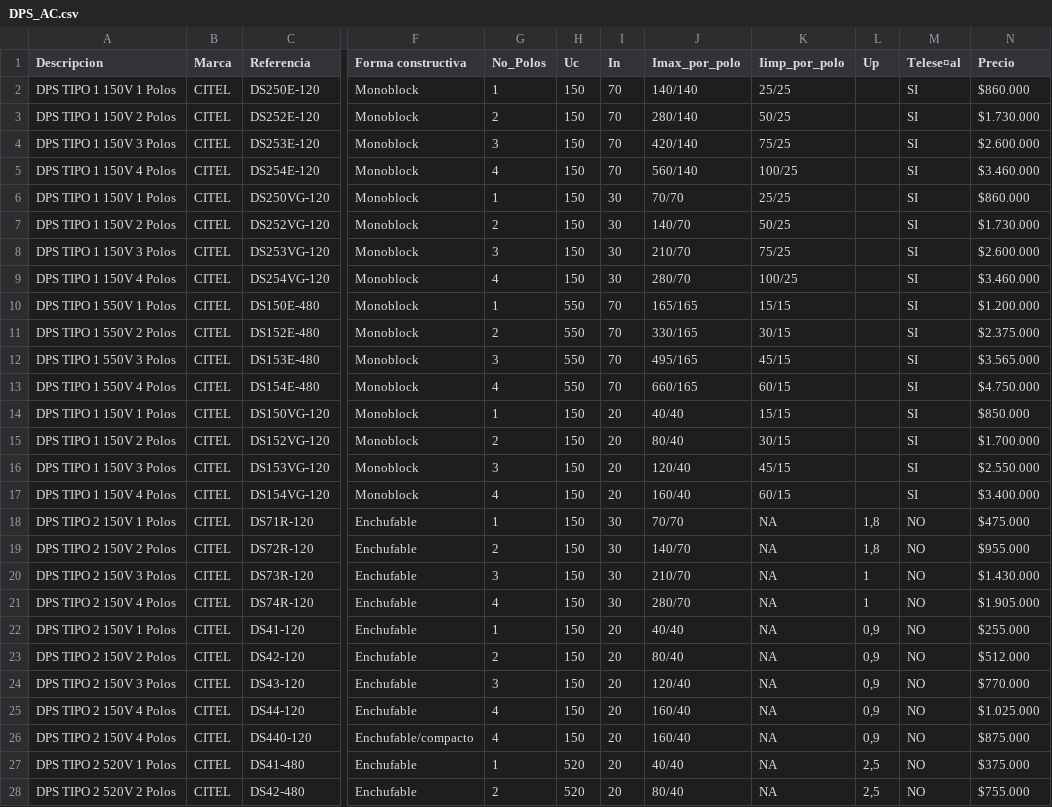
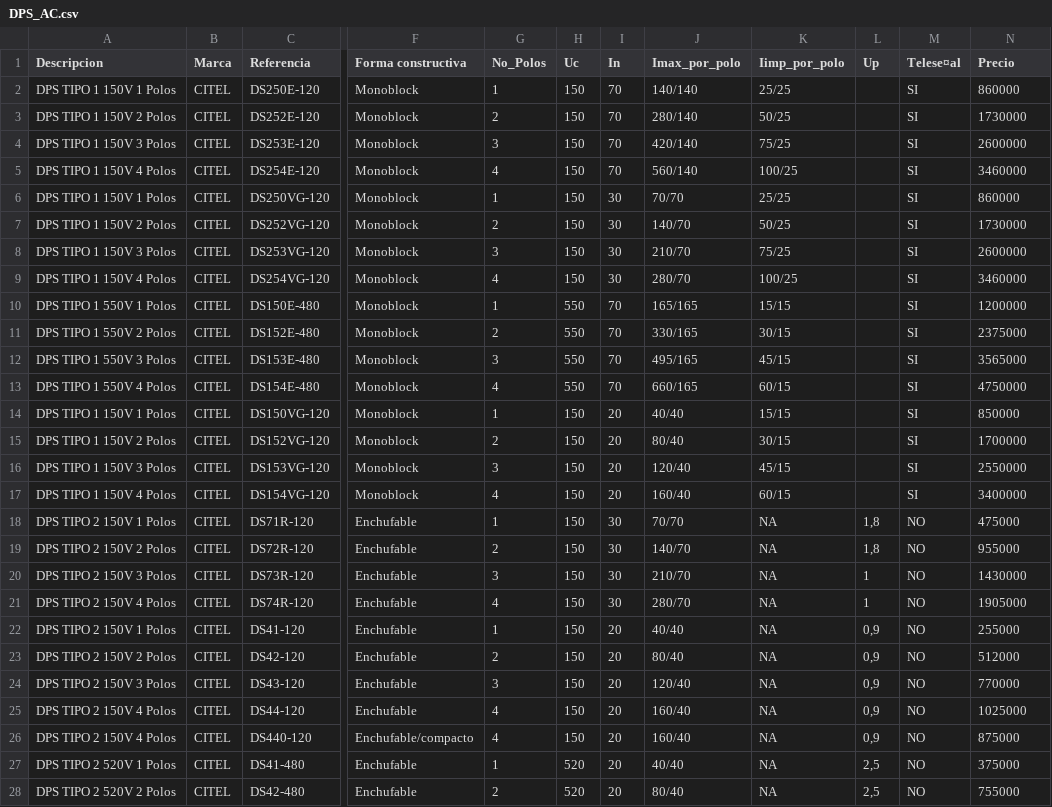
Before and after one commit to paolaMedina/calculo_componenteSFV_backend, a CSV file: archivo/DPS_AC.csv, drawn as a sheet; only a part is shown, gaps mark what is left out; the diff covers the shown part only; the diff names each change by its address in the sheet, - before the commit and + after, or states it on an @@ line.

```diff
--- a/archivo/DPS_AC.csv
+++ b/archivo/DPS_AC.csv
-N2 (Precio): $860.000
+N2 (Precio): 860000
-N3 (Precio): $1.730.000
+N3 (Precio): 1730000
-N4 (Precio): $2.600.000
+N4 (Precio): 2600000
-N5 (Precio): $3.460.000
+N5 (Precio): 3460000
-N6 (Precio): $860.000
+N6 (Precio): 860000
-N7 (Precio): $1.730.000
+N7 (Precio): 1730000
-N8 (Precio): $2.600.000
+N8 (Precio): 2600000
-N9 (Precio): $3.460.000
+N9 (Precio): 3460000
-N10 (Precio): $1.200.000
+N10 (Precio): 1200000
-N11 (Precio): $2.375.000
+N11 (Precio): 2375000
-N12 (Precio): $3.565.000
+N12 (Precio): 3565000
-N13 (Precio): $4.750.000
+N13 (Precio): 4750000
-N14 (Precio): $850.000
+N14 (Precio): 850000
-N15 (Precio): $1.700.000
+N15 (Precio): 1700000
-N16 (Precio): $2.550.000
+N16 (Precio): 2550000
-N17 (Precio): $3.400.000
+N17 (Precio): 3400000
-N18 (Precio): $475.000
+N18 (Precio): 475000
-N19 (Precio): $955.000
+N19 (Precio): 955000
-N20 (Precio): $1.430.000
+N20 (Precio): 1430000
-N21 (Precio): $1.905.000
+N21 (Precio): 1905000
-N22 (Precio): $255.000
+N22 (Precio): 255000
-N23 (Precio): $512.000
+N23 (Precio): 512000
-N24 (Precio): $770.000
+N24 (Precio): 770000
-N25 (Precio): $1.025.000
+N25 (Precio): 1025000
-N26 (Precio): $875.000
+N26 (Precio): 875000
-N27 (Precio): $375.000
+N27 (Precio): 375000
-N28 (Precio): $755.000
+N28 (Precio): 755000
```
Also changed, not shown: 4 edited cells elsewhere in this file, 4 other files.
